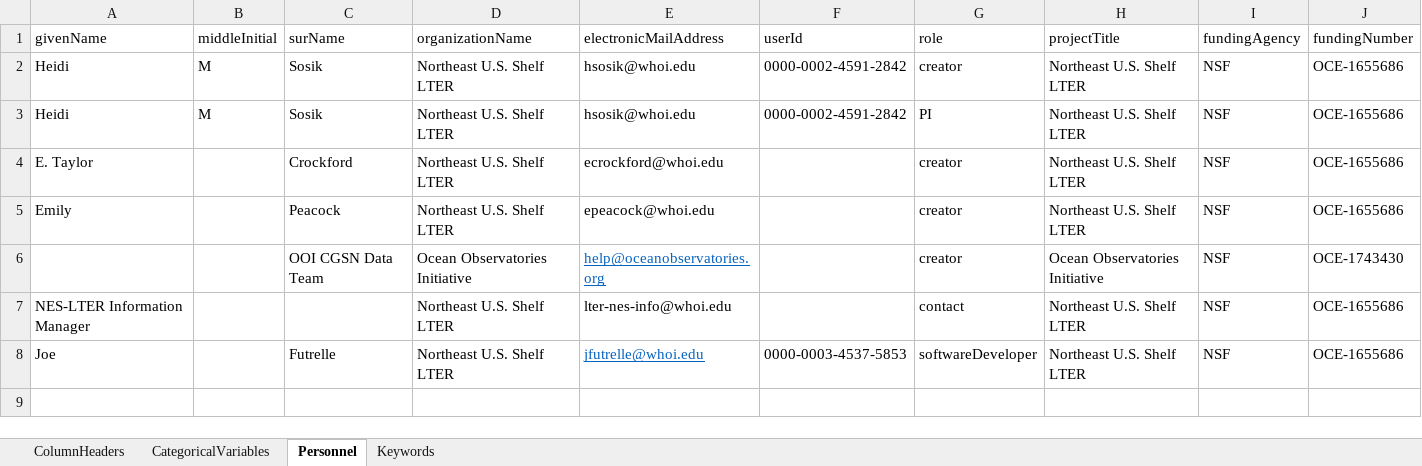
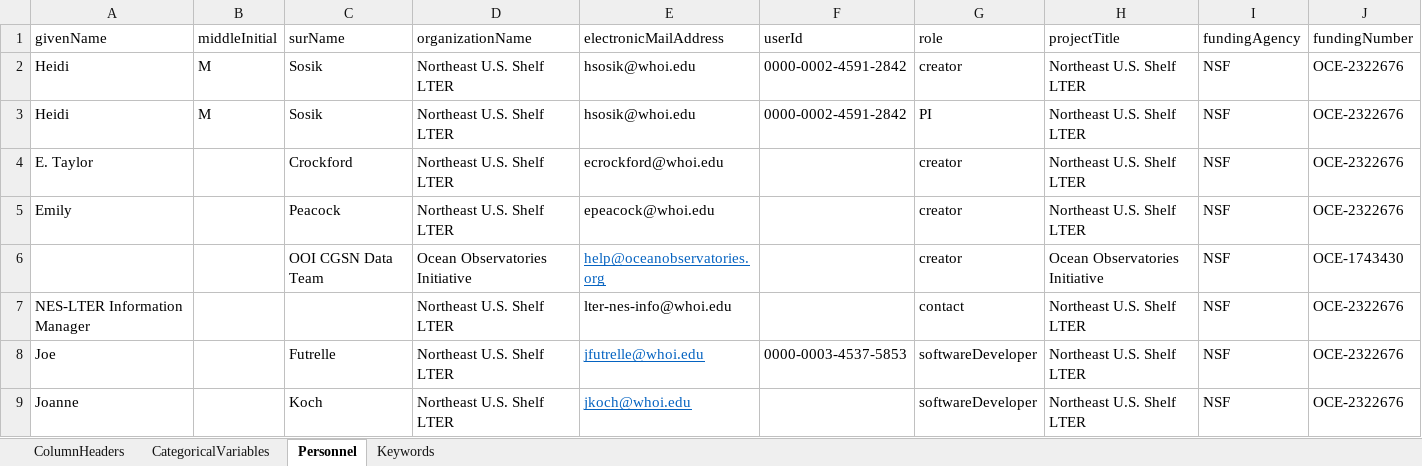
Before and after one commit to WHOIGit/nes-lter-nutrient-transect, an Excel workbook: nutrient-transect-info.xlsx, sheet Personnel, drawn as a sheet; values as stored, in another font and other column widths than the file's, no borders; the diff names each change by its address in the sheet, - before the commit and + after, or states it on an @@ line.

```diff
--- a/nutrient-transect-info.xlsx (sheet Personnel)
+++ b/nutrient-transect-info.xlsx (sheet Personnel)
-J2:J5 (fundingNumber): OCE-1655686
+J2:J5 (fundingNumber): OCE-2322676
-J7:J8 (fundingNumber): OCE-1655686
+J7:J8 (fundingNumber): OCE-2322676
+row 9: Joanne |  | Koch | Northeast U.S. Shelf LTER | jkoch@whoi.edu |  | softwareDeveloper | Northeast U.S. Shelf LTER | NSF | OCE-2322676
```
Also changed, not shown: sheet ColumnHeaders, version_comparison.xlsx, 6 other files.
